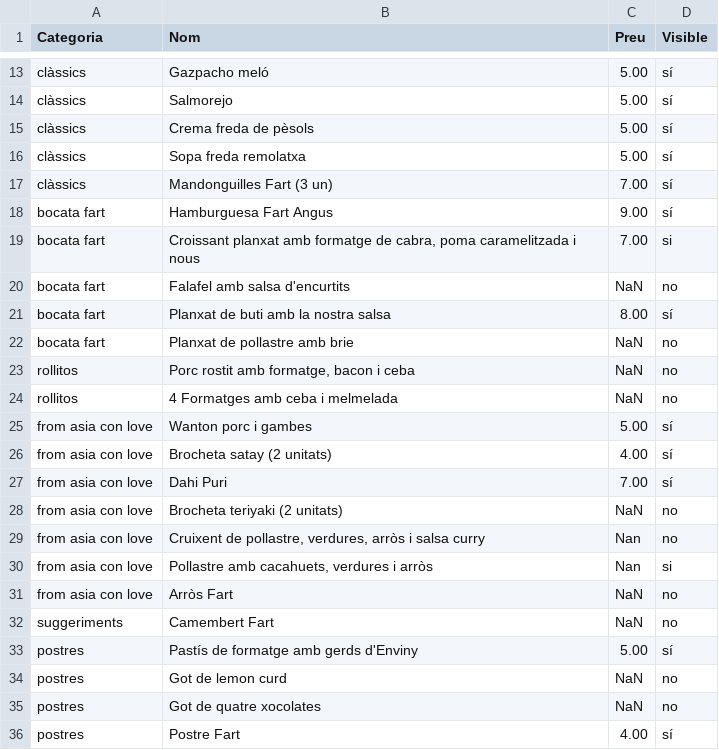
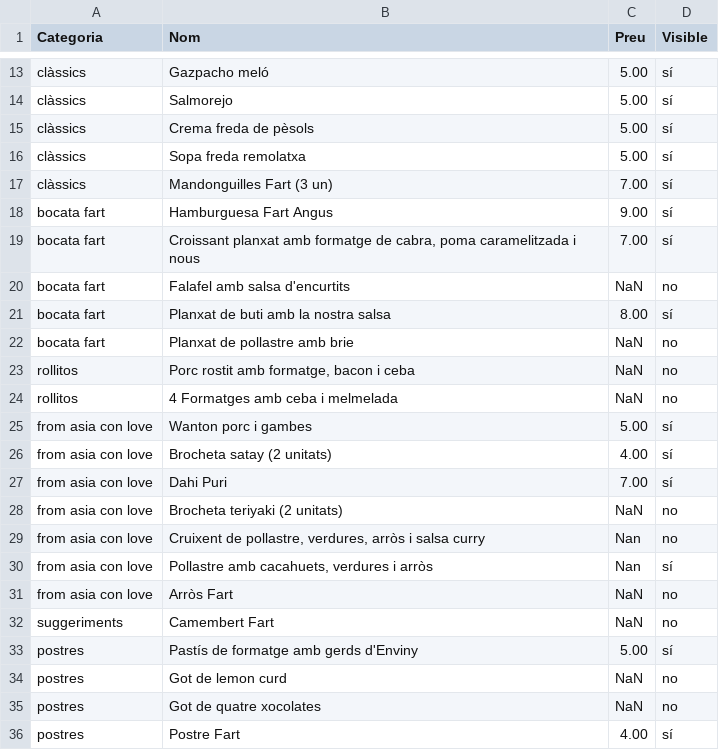
Before and after one commit to guitacm/CartaFart, a CSV file: public/carta-fart-definitiu.csv, drawn as a sheet; only a part is shown, gaps mark what is left out.

Commit message:
Update carta-fart-definitiu.csv

```diff
--- a/public/carta-fart-definitiu.csv
+++ b/public/carta-fart-definitiu.csv
@@ -18,3 +18,3 @@ clàssics,Mandonguilles Fart (3 un),7.00,sí
 bocata fart,Hamburguesa Fart Angus,9.00,sí
-bocata fart,"Croissant planxat amb formatge de cabra, poma caramelitzada i nous",7.00,si
+bocata fart,"Croissant planxat amb formatge de cabra, poma caramelitzada i nous",7.00,sí
 bocata fart,Falafel amb salsa d'encurtits,NaN,no
@@ -29,3 +29,3 @@ from asia con love,Brocheta teriyaki (2 unitats),NaN,no
 from asia con love,"Cruixent de pollastre, verdures, arròs i salsa curry",Nan,no
-from asia con love,"Pollastre amb cacahuets, verdures i arròs",Nan,si
+from asia con love,"Pollastre amb cacahuets, verdures i arròs",Nan,sí
 from asia con love,Arròs Fart,NaN,no
```
